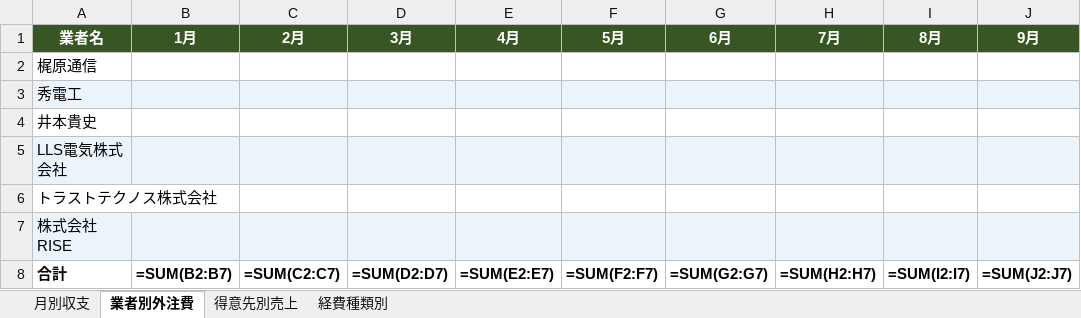
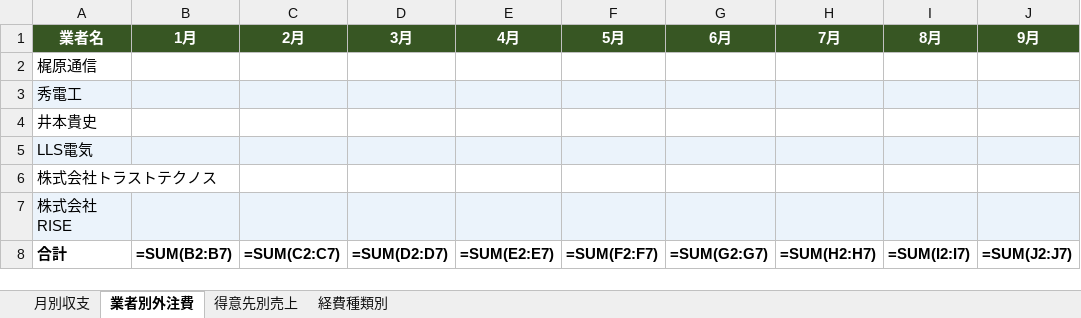
Before and after one commit to tomuhima/genai-lessons, an Excel workbook: excel-templates/年間サマリー_テンプレート.xlsx, sheet 業者別外注費, drawn as a sheet; only a part is shown; values as stored, in another font and other column widths than the file's, no borders; formulas without a stored value are shown as written; the diff names each change by its address in the sheet, - before the commit and + after, or states it on an @@ line.

```diff
--- a/excel-templates/年間サマリー_テンプレート.xlsx (sheet 業者別外注費)
+++ b/excel-templates/年間サマリー_テンプレート.xlsx (sheet 業者別外注費)
-A5 (業者名): LLS電気株式会社
+A5 (業者名): LLS電気
-A6 (業者名): トラストテクノス株式会社
+A6 (業者名): 株式会社トラストテクノス
```
Also changed, not shown: excel-templates/経営管理_テンプレート.xlsx, 1 other file.
